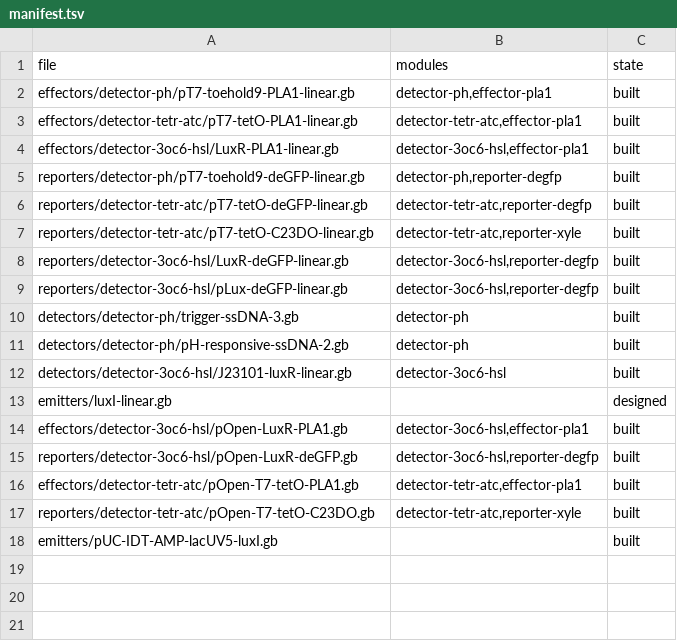
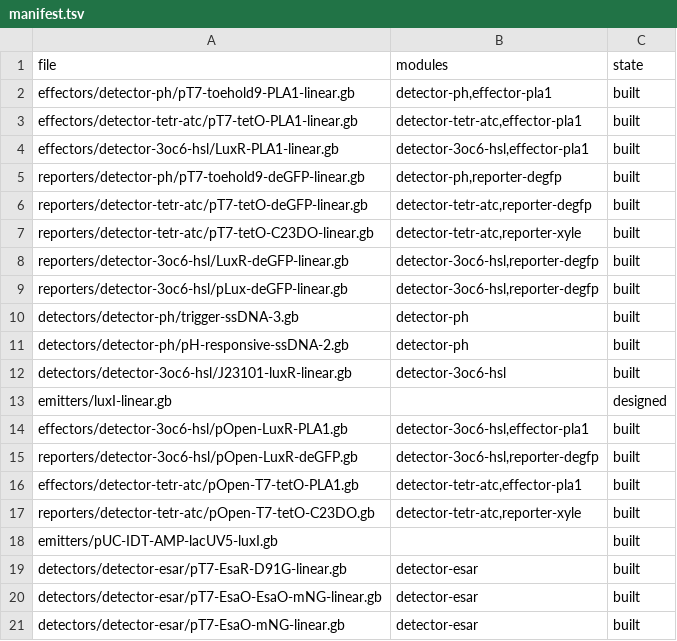
Before and after one commit to nucleus-eng/DNA, a TSV file: manifest.tsv, drawn as a sheet.

```diff
--- a/manifest.tsv
+++ b/manifest.tsv
@@ -18 +18,4 @@ reporters/detector-tetr-atc/pOpen-T7-tetO-C23DO.gb	detector-tetr-atc,reporter-xy
 emitters/pUC-IDT-AMP-lacUV5-luxI.gb		built
+detectors/detector-esar/pT7-EsaR-D91G-linear.gb	detector-esar	built
+detectors/detector-esar/pT7-EsaO-EsaO-mNG-linear.gb	detector-esar	built
+detectors/detector-esar/pT7-EsaO-mNG-linear.gb	detector-esar	built
```
